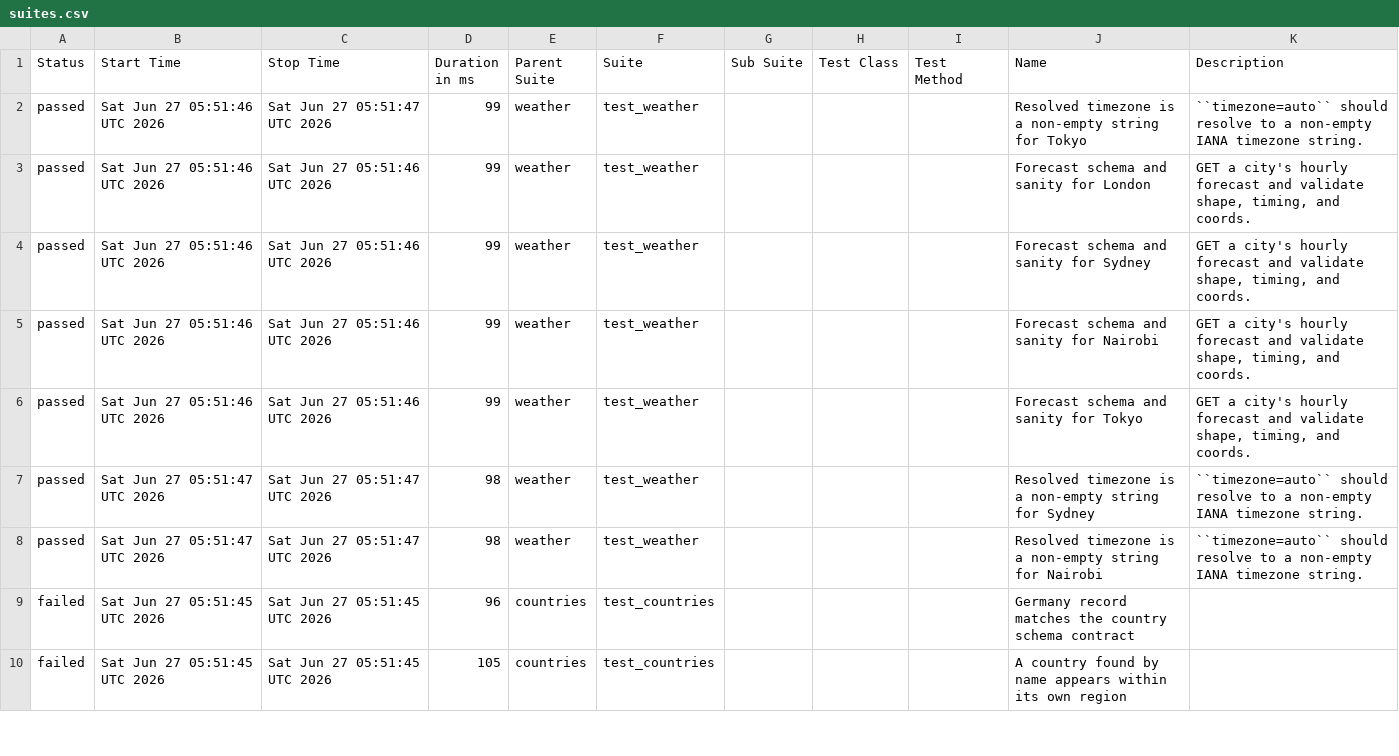
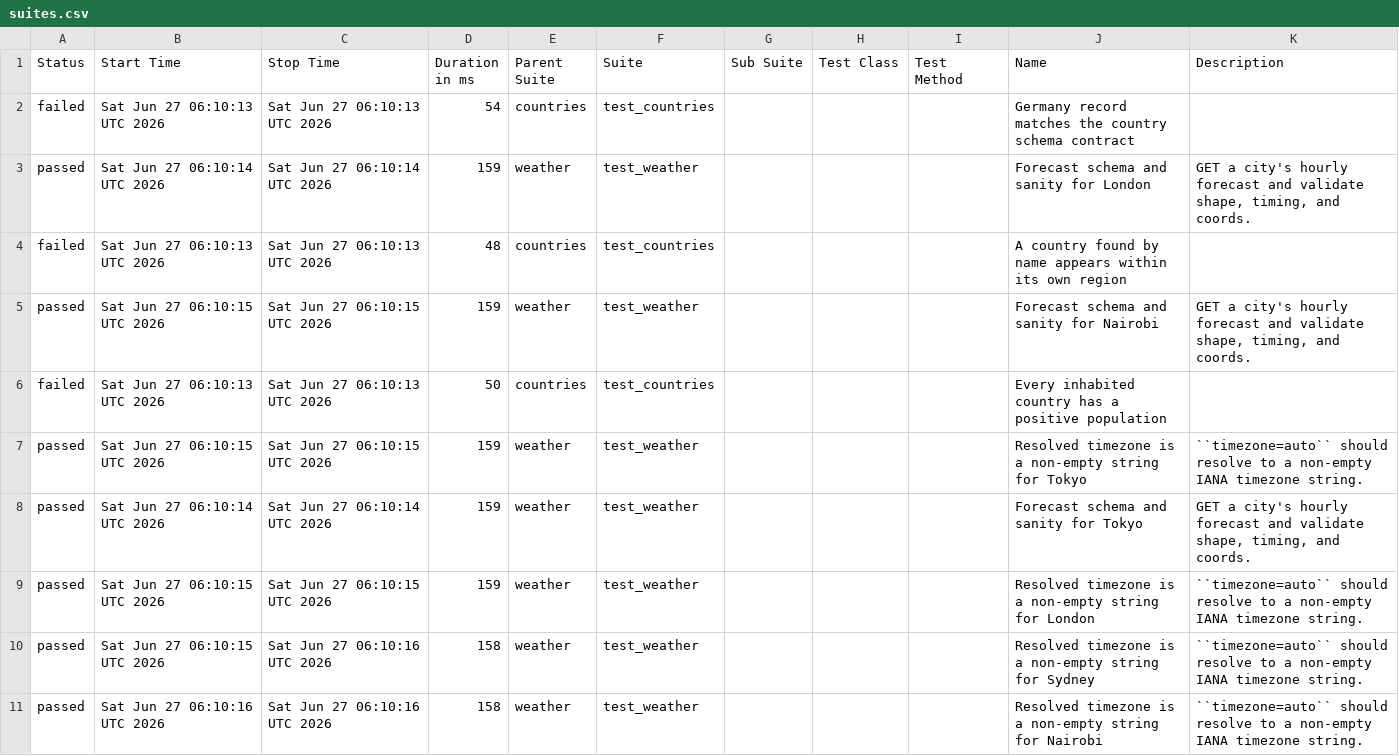
Before and after one commit to FiveFang/api-validator, a CSV file: data/suites.csv, drawn as a sheet; only a part is shown; the diff covers the shown part only.

```diff
--- a/data/suites.csv
+++ b/data/suites.csv
@@ -1,10 +1,11 @@
 "Status","Start Time","Stop Time","Duration in ms","Parent Suite","Suite","Sub Suite","Test Class","Test Method","Name","Description"
-"passed","Sat Jun 27 05:51:46 UTC 2026","Sat Jun 27 05:51:47 UTC 2026","99","weather","test_weather","","","","Resolved timezone is a non-empty string for Tokyo","``timezone=auto`` should resolve to a non-empty IANA timezone string."
-"passed","Sat Jun 27 05:51:46 UTC 2026","Sat Jun 27 05:51:46 UTC 2026","99","weather","test_weather","","","","Forecast schema and sanity for London","GET a city's hourly forecast and validate shape, timing, and coords."
-"passed","Sat Jun 27 05:51:46 UTC 2026","Sat Jun 27 05:51:46 UTC 2026","99","weather","test_weather","","","","Forecast schema and sanity for Sydney","GET a city's hourly forecast and validate shape, timing, and coords."
-"passed","Sat Jun 27 05:51:46 UTC 2026","Sat Jun 27 05:51:46 UTC 2026","99","weather","test_weather","","","","Forecast schema and sanity for Nairobi","GET a city's hourly forecast and validate shape, timing, and coords."
-"passed","Sat Jun 27 05:51:46 UTC 2026","Sat Jun 27 05:51:46 UTC 2026","99","weather","test_weather","","","","Forecast schema and sanity for Tokyo","GET a city's hourly forecast and validate shape, timing, and coords."
-"passed","Sat Jun 27 05:51:47 UTC 2026","Sat Jun 27 05:51:47 UTC 2026","98","weather","test_weather","","","","Resolved timezone is a non-empty string for Sydney","``timezone=auto`` should resolve to a non-empty IANA timezone string."
-"passed","Sat Jun 27 05:51:47 UTC 2026","Sat Jun 27 05:51:47 UTC 2026","98","weather","test_weather","","","","Resolved timezone is a non-empty string for Nairobi","``timezone=auto`` should resolve to a non-empty IANA timezone string."
-"failed","Sat Jun 27 05:51:45 UTC 2026","Sat Jun 27 05:51:45 UTC 2026","96","countries","test_countries","","","","Germany record matches the country schema contract",""
-"failed","Sat Jun 27 05:51:45 UTC 2026","Sat Jun 27 05:51:45 UTC 2026","105","countries","test_countries","","","","A country found by name appears within its own region",""
+"failed","Sat Jun 27 06:10:13 UTC 2026","Sat Jun 27 06:10:13 UTC 2026","54","countries","test_countries","","","","Germany record matches the country schema contract",""
+"passed","Sat Jun 27 06:10:14 UTC 2026","Sat Jun 27 06:10:14 UTC 2026","159","weather","test_weather","","","","Forecast schema and sanity for London","GET a city's hourly forecast and validate shape, timing, and coords."
+"failed","Sat Jun 27 06:10:13 UTC 2026","Sat Jun 27 06:10:13 UTC 2026","48","countries","test_countries","","","","A country found by name appears within its own region",""
+"passed","Sat Jun 27 06:10:15 UTC 2026","Sat Jun 27 06:10:15 UTC 2026","159","weather","test_weather","","","","Forecast schema and sanity for Nairobi","GET a city's hourly forecast and validate shape, timing, and coords."
+"failed","Sat Jun 27 06:10:13 UTC 2026","Sat Jun 27 06:10:13 UTC 2026","50","countries","test_countries","","","","Every inhabited country has a positive population",""
+"passed","Sat Jun 27 06:10:15 UTC 2026","Sat Jun 27 06:10:15 UTC 2026","159","weather","test_weather","","","","Resolved timezone is a non-empty string for Tokyo","``timezone=auto`` should resolve to a non-empty IANA timezone string."
+"passed","Sat Jun 27 06:10:14 UTC 2026","Sat Jun 27 06:10:14 UTC 2026","159","weather","test_weather","","","","Forecast schema and sanity for Tokyo","GET a city's hourly forecast and validate shape, timing, and coords."
+"passed","Sat Jun 27 06:10:15 UTC 2026","Sat Jun 27 06:10:15 UTC 2026","159","weather","test_weather","","","","Resolved timezone is a non-empty string for London","``timezone=auto`` should resolve to a non-empty IANA timezone string."
+"passed","Sat Jun 27 06:10:15 UTC 2026","Sat Jun 27 06:10:16 UTC 2026","158","weather","test_weather","","","","Resolved timezone is a non-empty string for Sydney","``timezone=auto`` should resolve to a non-empty IANA timezone string."
+"passed","Sat Jun 27 06:10:16 UTC 2026","Sat Jun 27 06:10:16 UTC 2026","158","weather","test_weather","","","","Resolved timezone is a non-empty string for Nairobi","``timezone=auto`` should resolve to a non-empty IANA timezone string."
```
Also changed, not shown: 1 removed row and 19 edited cells elsewhere in this file, 34 other files.
